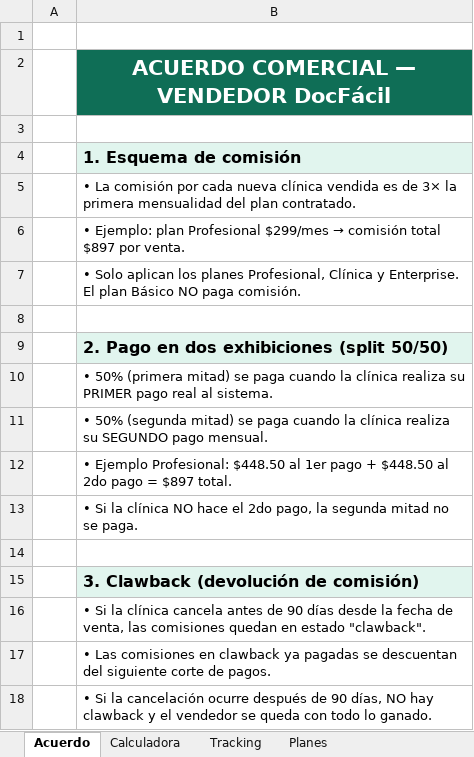
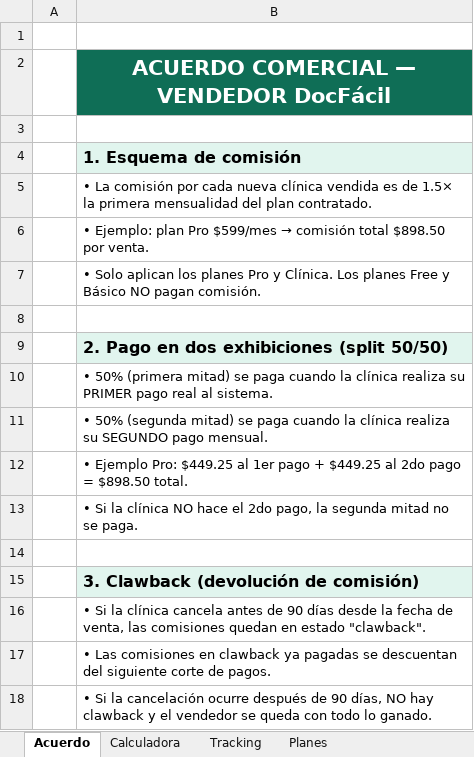
Before and after one commit to leooma24/docfacil, an Excel workbook: docs/acuerdo-vendedor.xlsx, sheet Acuerdo, drawn as a sheet; only a part is shown; values as stored, in another font and other column widths than the file's, no borders; the diff names each change by its address in the sheet, - before the commit and + after, or states it on an @@ line.

```diff
--- a/docs/acuerdo-vendedor.xlsx (sheet Acuerdo)
+++ b/docs/acuerdo-vendedor.xlsx (sheet Acuerdo)
-B5: …es de 3× la primera…
+B5: …es de 1.5× la primera…
@@ B6: …Ejemplo: plan Profesional $299/mes → comisión total $897 por venta. → …Ejemplo: plan Pro $599/mes → comisión total $898.50 por venta. @@
-B7: …los planes Profesional, Clínica y Enterprise. El plan Básico NO paga comisión.
+B7: …los planes Pro y Clínica. Los planes Free y Básico NO pagan comisión.
-B12: • Ejemplo Profesional: $448.50 al 1er pago + $448.50 al 2do pago = $897 total.
+B12: • Ejemplo Pro: $449.25 al 1er pago + $449.25 al 2do pago = $898.50 total.
```
Also changed, not shown: sheet Calculadora, sheet Planes, docs/sales-cashflow.xlsx, 4 other files.
